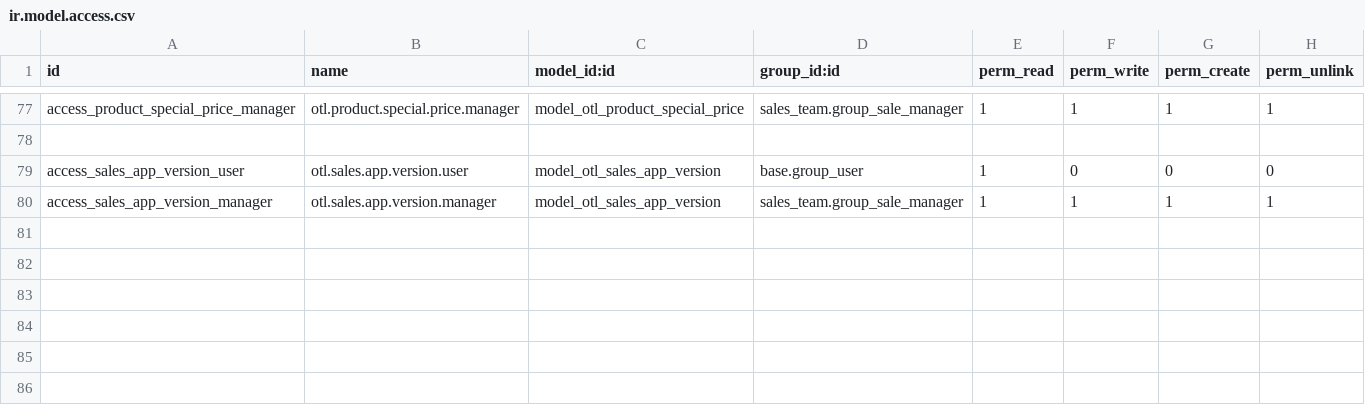
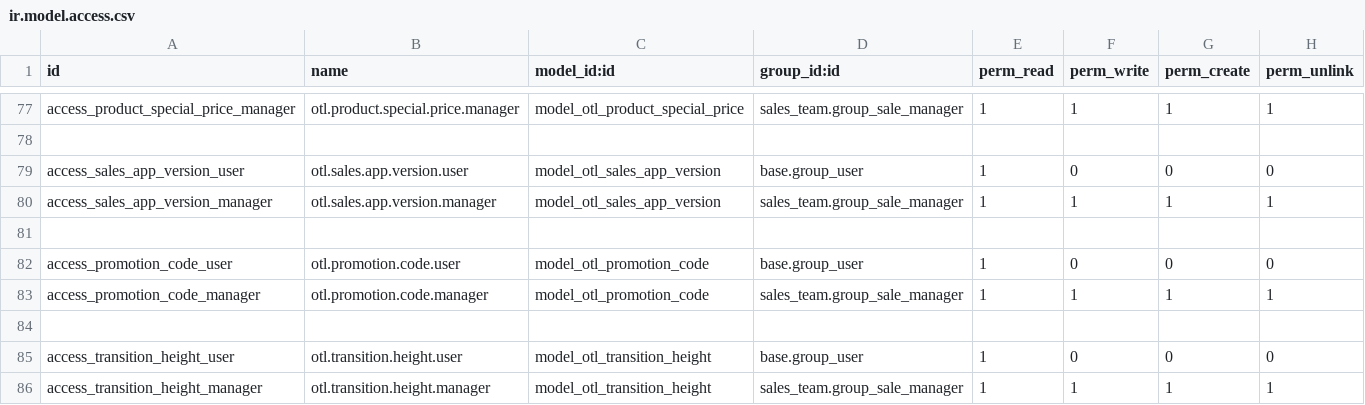
Before and after one commit to RefloorDev/Odoo, a CSV file: custom_addons/team_sale_contract/security/ir.model.access.csv, drawn as a sheet; only a part is shown, gaps mark what is left out.

Commit message:
[CR] Change in the update version 1.0.17 •	Differential in transition height on the room measurement While selecting add openings the height and width fields will be available. -The height field will be a dropdown field -Data fetched from Odoo master data •	Finance option data added in i360 1. Differential transition height 2. Dynamic Promotion Code 3. Automated Vapour barrier 4. Flex install flag

```diff
--- a/custom_addons/team_sale_contract/security/ir.model.access.csv
+++ b/custom_addons/team_sale_contract/security/ir.model.access.csv
@@ -80 +80,7 @@ access_sales_app_version_user,otl.sales.app.version.user,model_otl_sales_app_ver
 access_sales_app_version_manager,otl.sales.app.version.manager,model_otl_sales_app_version,sales_team.group_sale_manager,1,1,1,1
+
+access_promotion_code_user,otl.promotion.code.user,model_otl_promotion_code,base.group_user, 1,0,0,0
+access_promotion_code_manager,otl.promotion.code.manager,model_otl_promotion_code,sales_team.group_sale_manager,1,1,1,1
+
+access_transition_height_user,otl.transition.height.user,model_otl_transition_height,base.group_user, 1,0,0,0
+access_transition_height_manager,otl.transition.height.manager,model_otl_transition_height,sales_team.group_sale_manager,1,1,1,1
```
Also changed, not shown: 14 other files.
